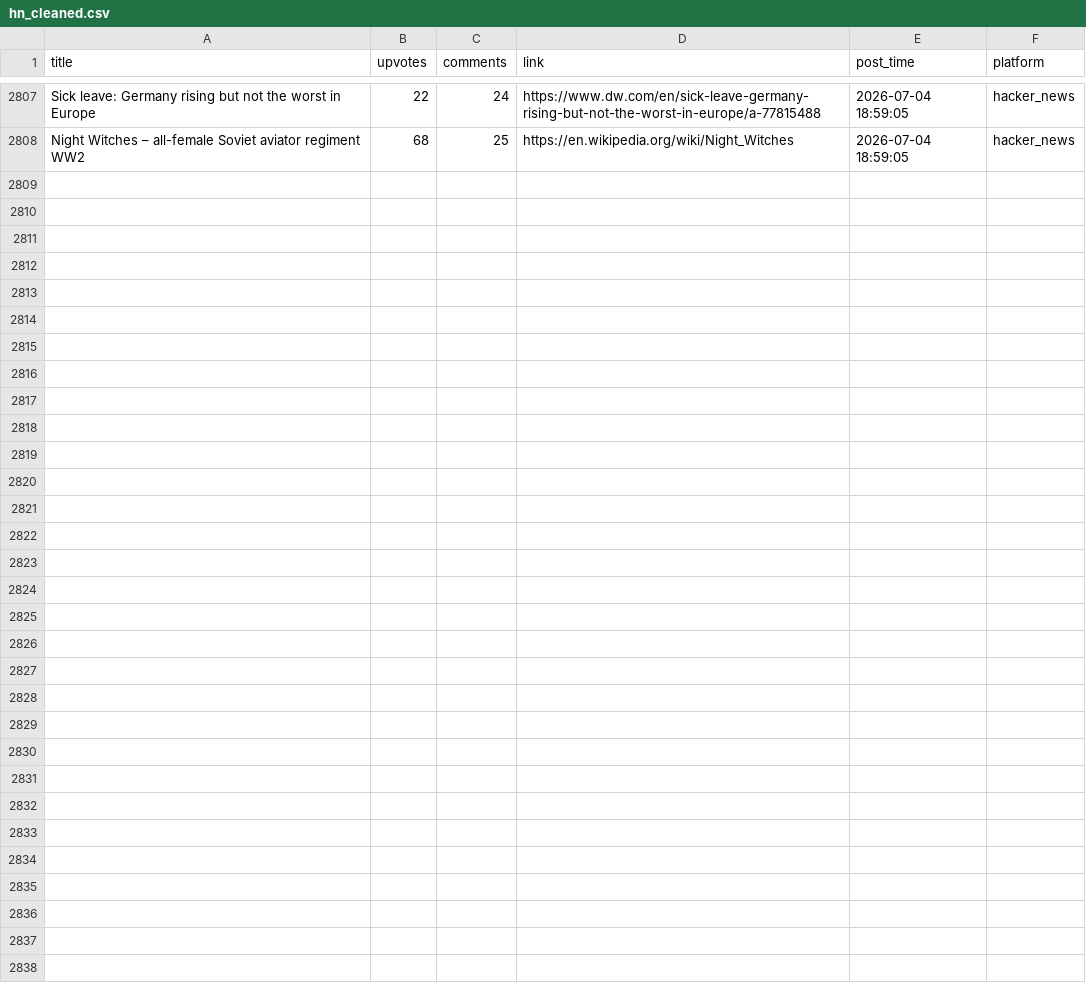
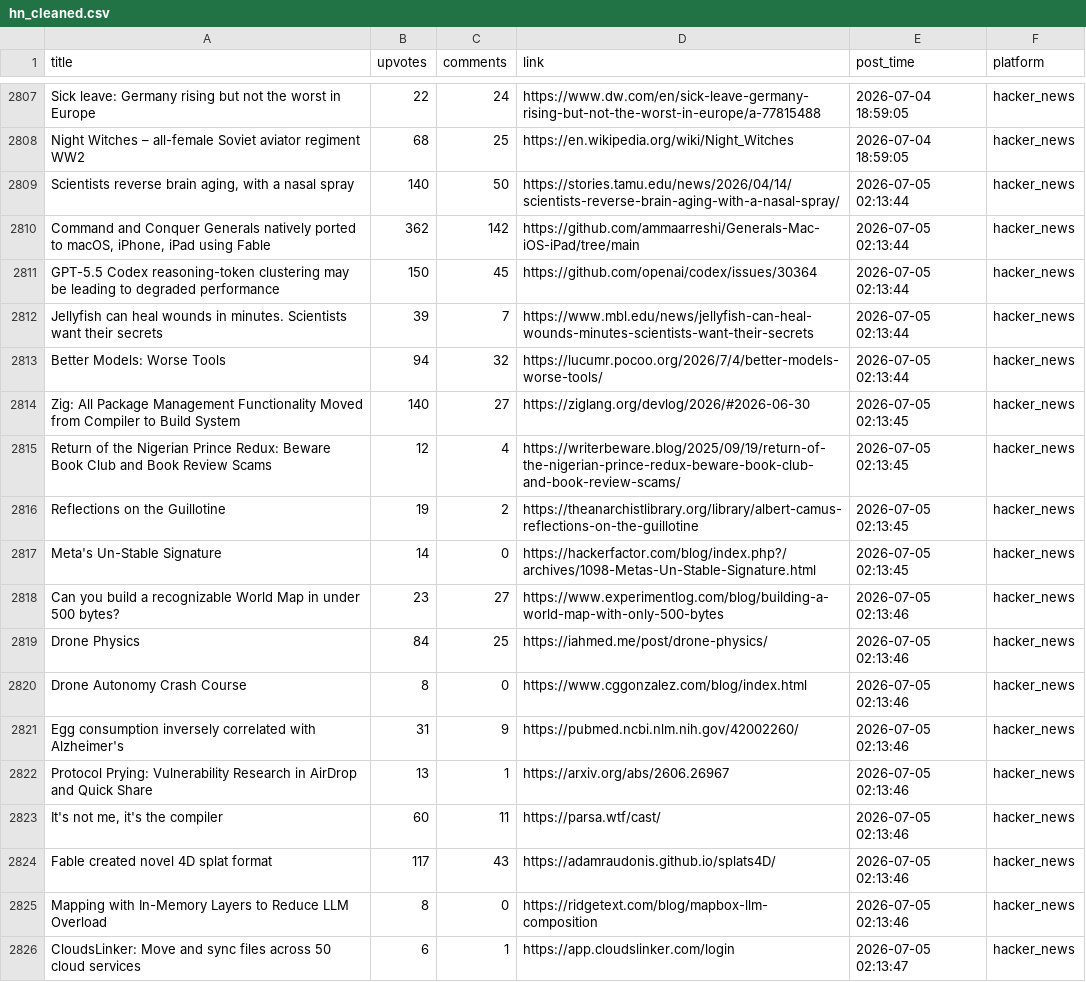
Before and after one commit to Mohammad-Khalil0/Tech-Community-Insights, a CSV file: clean_data/hn_cleaned.csv, drawn as a sheet; only a part is shown, gaps mark what is left out; the diff names each change by its address in the sheet, - before the commit and + after, or states it on an @@ line.

```diff
--- a/clean_data/hn_cleaned.csv
+++ b/clean_data/hn_cleaned.csv
+row 2809: Scientists reverse brain aging, with a nasal spray | 140 | 50 | https://stories.tamu.edu/news/2026/04/14/scientists-reverse-brain-aging-with-a-nasal-spray/ | 2026-07-05 02:13:44 | hacker_news
+row 2810: Command and Conquer Generals natively ported to macOS, iPhone, iPad using Fable | 362 | 142 | https://github.com/ammaarreshi/Generals-Mac-iOS-iPad/tree/main | 2026-07-05 02:13:44 | hacker_news
+row 2811: GPT-5.5 Codex reasoning-token clustering may be leading to degraded performance | 150 | 45 | https://github.com/openai/codex/issues/30364 | 2026-07-05 02:13:44 | hacker_news
+row 2812: Jellyfish can heal wounds in minutes. Scientists want their secrets | 39 | 7 | https://www.mbl.edu/news/jellyfish-can-heal-wounds-minutes-scientists-want-their-secrets | 2026-07-05 02:13:44 | hacker_news
+row 2813: Better Models: Worse Tools | 94 | 32 | https://lucumr.pocoo.org/2026/7/4/better-models-worse-tools/ | 2026-07-05 02:13:44 | hacker_news
+row 2814: Zig: All Package Management Functionality Moved from Compiler to Build System | 140 | 27 | https://ziglang.org/devlog/2026/#2026-06-30 | 2026-07-05 02:13:45 | hacker_news
+row 2815: Return of the Nigerian Prince Redux: Beware Book Club and Book Review Scams | 12 | 4 | https://writerbeware.blog/2025/09/19/return-of-the-nigerian-prince-redux-beware-book-club-and-book-review-scams/ | 2026-07-05 02:13:45 | hacker_news
+row 2816: Reflections on the Guillotine | 19 | 2 | https://theanarchistlibrary.org/library/albert-camus-reflections-on-the-guillotine | 2026-07-05 02:13:45 | hacker_news
+row 2817: Meta's Un-Stable Signature | 14 | 0 | https://hackerfactor.com/blog/index.php?/archives/1098-Metas-Un-Stable-Signature.html | 2026-07-05 02:13:45 | hacker_news
+row 2818: Can you build a recognizable World Map in under 500 bytes? | 23 | 27 | https://www.experimentlog.com/blog/building-a-world-map-with-only-500-bytes | 2026-07-05 02:13:46 | hacker_news
+row 2819: Drone Physics | 84 | 25 | https://iahmed.me/post/drone-physics/ | 2026-07-05 02:13:46 | hacker_news
+row 2820: Drone Autonomy Crash Course | 8 | 0 | https://www.cggonzalez.com/blog/index.html | 2026-07-05 02:13:46 | hacker_news
+row 2821: Egg consumption inversely correlated with Alzheimer's | 31 | 9 | https://pubmed.ncbi.nlm.nih.gov/42002260/ | 2026-07-05 02:13:46 | hacker_news
+row 2822: Protocol Prying: Vulnerability Research in AirDrop and Quick Share | 13 | 1 | https://arxiv.org/abs/2606.26967 | 2026-07-05 02:13:46 | hacker_news
+row 2823: It's not me, it's the compiler | 60 | 11 | https://parsa.wtf/cast/ | 2026-07-05 02:13:46 | hacker_news
+row 2824: Fable created novel 4D splat format | 117 | 43 | https://adamraudonis.github.io/splats4D/ | 2026-07-05 02:13:46 | hacker_news
+row 2825: Mapping with In-Memory Layers to Reduce LLM Overload | 8 | 0 | https://ridgetext.com/blog/mapbox-llm-composition | 2026-07-05 02:13:46 | hacker_news
+row 2826: CloudsLinker: Move and sync files across 50 cloud services | 6 | 1 | https://app.cloudslinker.com/login | 2026-07-05 02:13:47 | hacker_news
```
Also changed, not shown: clean_data/lobsters_clean.csv, raw_data/hn.csv, 8 other files.
